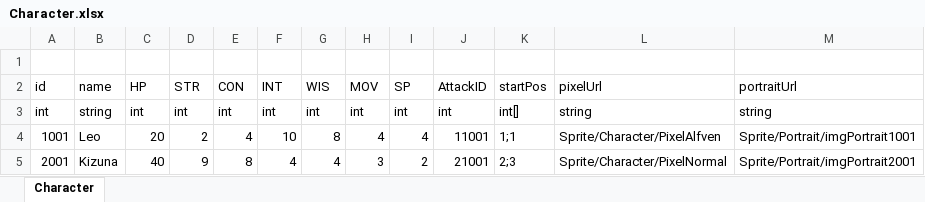
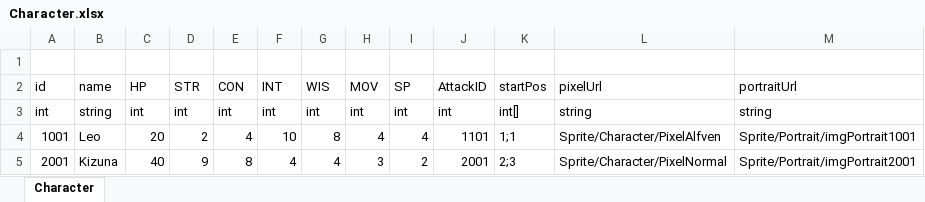
Before and after one commit to LUOHONGPENG/HermitRabbit, an Excel workbook: Assets/Excel/Character.xlsx, sheet Character, drawn as a sheet; values as stored, in another font and other column widths than the file's, no borders; the diff names each change by its address in the sheet, - before the commit and + after, or states it on an @@ line.

```diff
--- a/Assets/Excel/Character.xlsx (sheet Character)
+++ b/Assets/Excel/Character.xlsx (sheet Character)
-J4 (AttackID): 11001
+J4 (AttackID): 1101
-J5 (AttackID): 21001
+J5 (AttackID): 2001
```
Also changed, not shown: Assets/Excel/CharacterSkill.xlsx, 6 other files.
